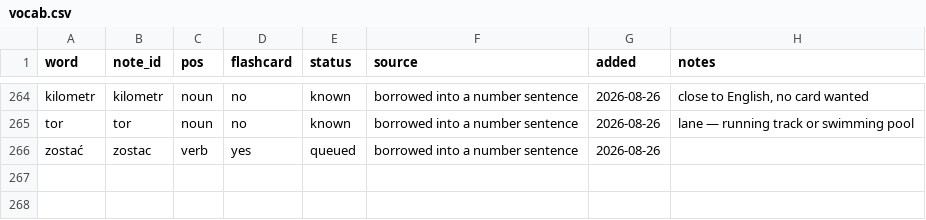
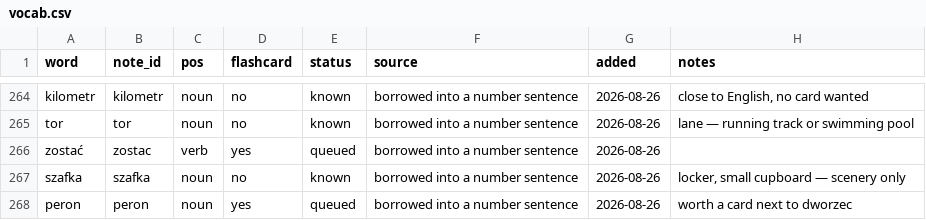
Before and after one commit to frhrpr/flashcards, a CSV file: deck/vocab.csv, drawn as a sheet; only a part is shown, gaps mark what is left out; the diff names each change by its address in the sheet, - before the commit and + after, or states it on an @@ line.

```diff
--- a/deck/vocab.csv
+++ b/deck/vocab.csv
+row 267: szafka | szafka | noun | no | known | borrowed into a number sentence | 2026-08-26 | locker, small cupboard — scenery only
+row 268: peron | peron | noun | yes | queued | borrowed into a number sentence | 2026-08-26 | worth a card next to dworzec
```
Also changed, not shown: 5 other files.
